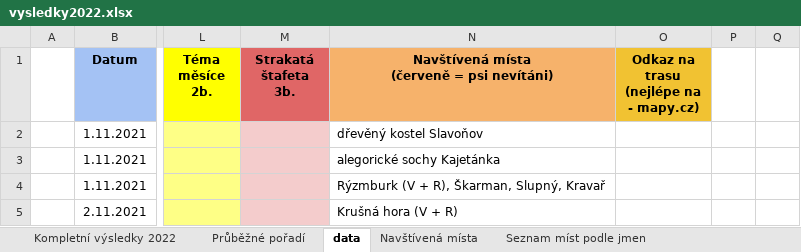
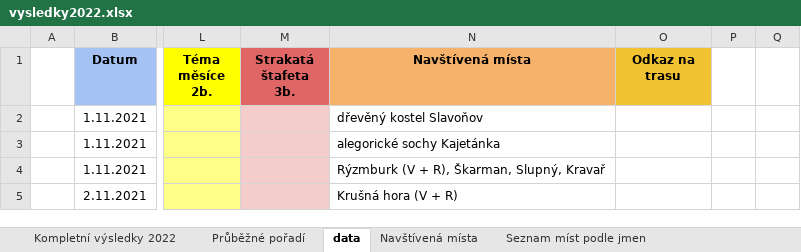
Before and after one commit to filipjarolim/Strakata-Turistika-WEB, an Excel workbook: public/vysledky/vysledky2022.xlsx, sheet data, drawn as a sheet; only a part is shown, gaps mark what is left out; values as stored, in another font and other column widths than the file's, no borders; charts and pictures and table styles not drawn; ↵ is a line break in a cell; the diff names each change by its address in the sheet, - before the commit and + after, or states it on an @@ line.

```diff
--- a/public/vysledky/vysledky2022.xlsx (sheet data)
+++ b/public/vysledky/vysledky2022.xlsx (sheet data)
-N1: Navštívená místa ↵ (červeně = psi nevítáni)
+N1: Navštívená místa
-O1: Odkaz na trasu ↵ (nejlépe na - mapy.cz)
+O1: Odkaz na trasu
```
Also changed, not shown: sheet Seznam míst podle jmen, sheet Průběžné pořadí, charts or pictures, public/vysledky/vysledky2023.xlsx, 7 other files.
